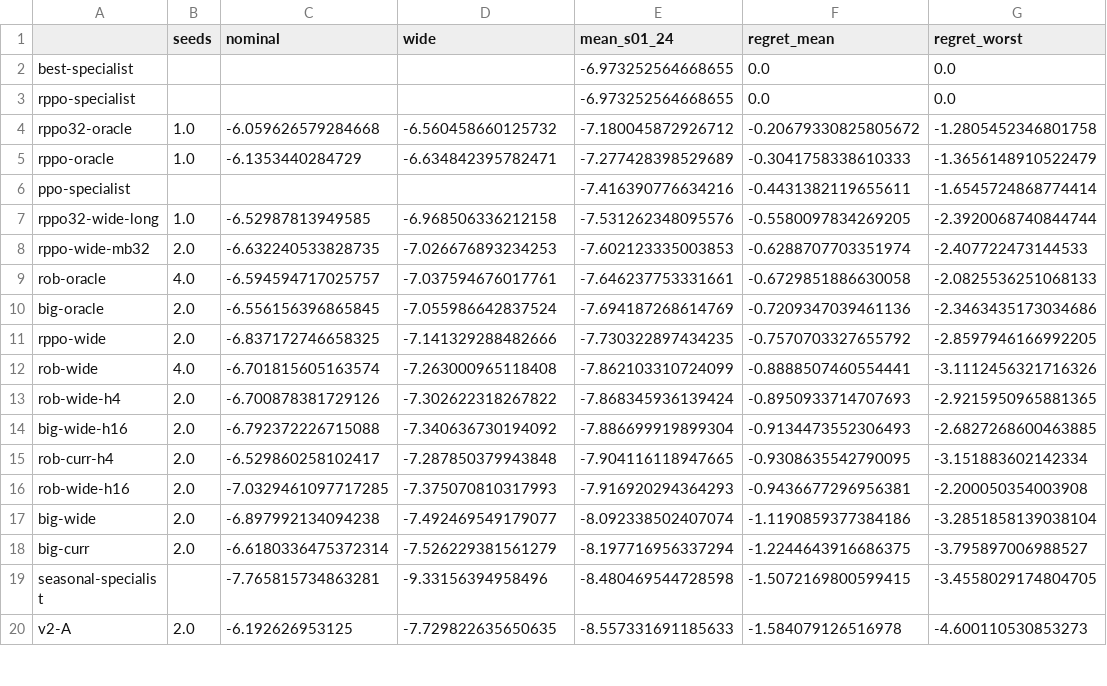
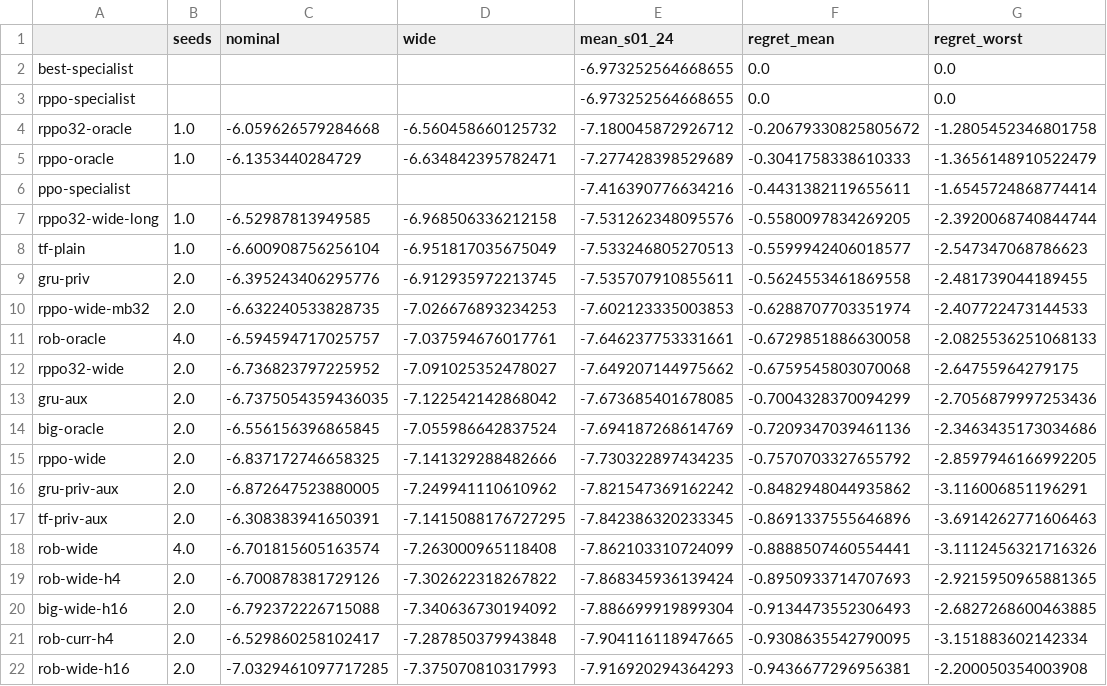
Before and after one commit to boettiger-lab/rl4greencrab, a CSV file: experiments/gpu/results/scenario_summary.csv, drawn as a sheet; only a part is shown; the shorter side is filled out with more unchanged rows.

Commit message:
Fast fp32 bmm for population projection; speedup benchmark results; auto CUDA-graph/TF32 defaults; wave 9 architecture results

```diff
--- a/experiments/gpu/results/scenario_summary.csv
+++ b/experiments/gpu/results/scenario_summary.csv
@@ -7,6 +7,12 @@ ppo-specialist,,,,-7.416390776634216,-0.4431382119655611,-1.6545724868774414
 rppo32-wide-long,1.0,-6.52987813949585,-6.968506336212158,-7.531262348095576,-0.5580097834269205,-2.3920068740844744
+tf-plain,1.0,-6.600908756256104,-6.951817035675049,-7.533246805270513,-0.5599942406018577,-2.547347068786623
+gru-priv,2.0,-6.395243406295776,-6.912935972213745,-7.535707910855611,-0.5624553461869558,-2.481739044189455
 rppo-wide-mb32,2.0,-6.632240533828735,-7.026676893234253,-7.602123335003853,-0.6288707703351974,-2.407722473144533
 rob-oracle,4.0,-6.594594717025757,-7.037594676017761,-7.646237753331661,-0.6729851886630058,-2.0825536251068133
+rppo32-wide,2.0,-6.736823797225952,-7.091025352478027,-7.649207144975662,-0.6759545803070068,-2.64755964279175
+gru-aux,2.0,-6.7375054359436035,-7.122542142868042,-7.673685401678085,-0.7004328370094299,-2.7056879997253436
 big-oracle,2.0,-6.556156396865845,-7.055986642837524,-7.694187268614769,-0.7209347039461136,-2.3463435173034686
 rppo-wide,2.0,-6.837172746658325,-7.141329288482666,-7.730322897434235,-0.7570703327655792,-2.8597946166992205
+gru-priv-aux,2.0,-6.872647523880005,-7.249941110610962,-7.821547369162242,-0.8482948044935862,-3.116006851196291
+tf-priv-aux,2.0,-6.308383941650391,-7.1415088176727295,-7.842386320233345,-0.8691337555646896,-3.6914262771606463
 rob-wide,4.0,-6.701815605163574,-7.263000965118408,-7.862103310724099,-0.8888507460554441,-3.1112456321716326
```
Also changed, not shown: 17 other files.
